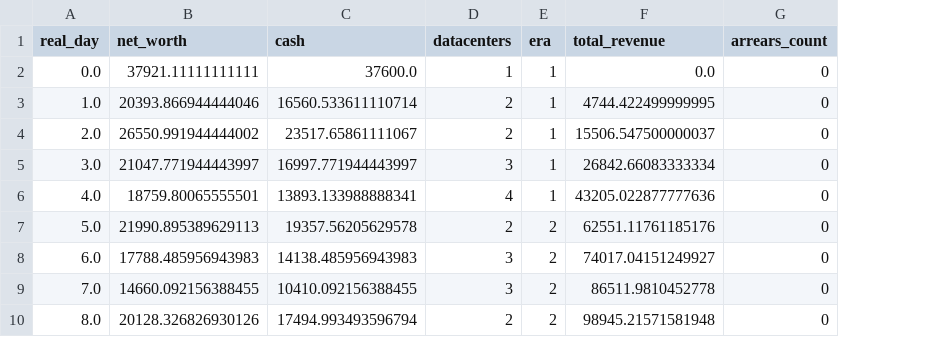
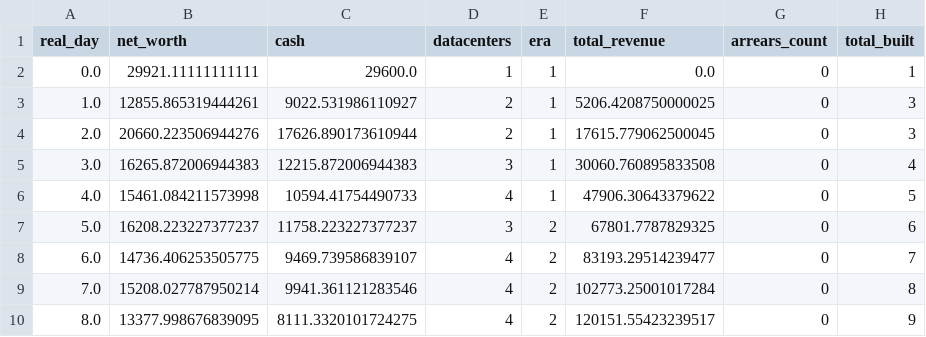
Before and after one commit to GaoJiasheng/DataCenterTycoon, a CSV file: docs/balance_runs/idle.csv, drawn as a sheet; only a part is shown; the diff covers the shown part only; the diff names each change by its address in the sheet, - before the commit and + after, or states it on an @@ line.

```diff
--- a/docs/balance_runs/idle.csv
+++ b/docs/balance_runs/idle.csv
+column H (total_built), rows 2-10: 1 | 3 | 3 | 4 | 5 | 6 | 7 | 8 | 9
-B2 (net_worth): 37921.11111111111
+B2 (net_worth): 29921.11111111111
-C2 (cash): 37600.0
+C2 (cash): 29600.0
-B3 (net_worth): 20393.866944444046
+B3 (net_worth): 12855.865319444261
-C3 (cash): 16560.533611110714
+C3 (cash): 9022.531986110927
-F3 (total_revenue): 4744.422499999995
+F3 (total_revenue): 5206.4208750000025
-B4 (net_worth): 26550.991944444002
+B4 (net_worth): 20660.223506944276
-C4 (cash): 23517.65861111067
+C4 (cash): 17626.890173610944
-F4 (total_revenue): 15506.547500000037
+F4 (total_revenue): 17615.779062500045
-B5 (net_worth): 21047.771944443997
+B5 (net_worth): 16265.872006944383
-C5 (cash): 16997.771944443997
+C5 (cash): 12215.872006944383
-F5 (total_revenue): 26842.66083333334
+F5 (total_revenue): 30060.760895833508
-B6 (net_worth): 18759.80065555501
+B6 (net_worth): 15461.084211573998
-C6 (cash): 13893.133988888341
+C6 (cash): 10594.41754490733
-F6 (total_revenue): 43205.022877777636
+F6 (total_revenue): 47906.30643379622
-B7 (net_worth): 21990.895389629113
+B7 (net_worth): 16208.223227377237
-C7 (cash): 19357.56205629578
+C7 (cash): 11758.223227377237
-D7 (datacenters): 2
+D7 (datacenters): 3
-F7 (total_revenue): 62551.11761185176
+F7 (total_revenue): 67801.7787829325
-B8 (net_worth): 17788.485956943983
+B8 (net_worth): 14736.406253505775
-C8 (cash): 14138.485956943983
+C8 (cash): 9469.739586839107
-D8:D9 (datacenters): 3
+D8:D9 (datacenters): 4
-F8 (total_revenue): 74017.04151249927
+F8 (total_revenue): 83193.29514239477
-B9 (net_worth): 14660.092156388455
+B9 (net_worth): 15208.027787950214
-C9 (cash): 10410.092156388455
+C9 (cash): 9941.361121283546
-F9 (total_revenue): 86511.9810452778
+F9 (total_revenue): 102773.25001017284
-B10 (net_worth): 20128.326826930126
+B10 (net_worth): 13377.998676839095
-C10 (cash): 17494.993493596794
+C10 (cash): 8111.3320101724275
-D10 (datacenters): 2
+D10 (datacenters): 4
-F10 (total_revenue): 98945.21571581948
+F10 (total_revenue): 120151.55423239517
```
Also changed, not shown: 88 edited cells elsewhere in this file, docs/balance_runs/active.csv, docs/balance_runs/aggressive.csv, 52 other files.
